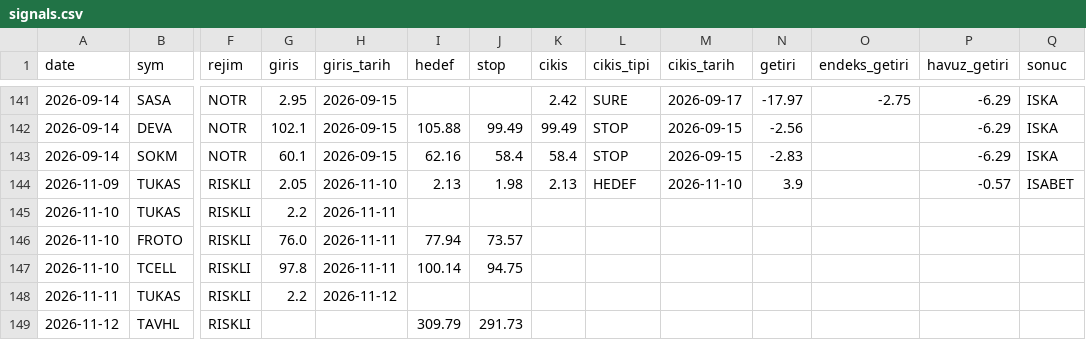
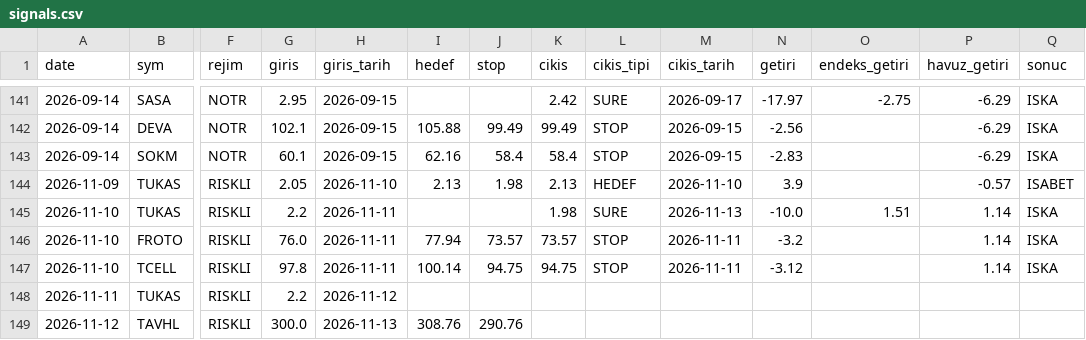
Before and after one commit to Mert04260/bist-radar, a CSV file: canli-izleme/signals.csv, drawn as a sheet; only a part is shown, gaps mark what is left out; the diff names each change by its address in the sheet, - before the commit and + after, or states it on an @@ line.

```diff
--- a/canli-izleme/signals.csv
+++ b/canli-izleme/signals.csv
-K145 (cikis): (empty)
+K145 (cikis): 1.98
-L145 (cikis_tipi): (empty)
+L145 (cikis_tipi): SURE
-M145 (cikis_tarih): (empty)
+M145 (cikis_tarih): 2026-11-13
-N145 (getiri): (empty)
+N145 (getiri): -10.0
-O145 (endeks_getiri): (empty)
+O145 (endeks_getiri): 1.51
-P145:P147 (havuz_getiri): (empty)
+P145:P147 (havuz_getiri): 1.14
-Q145:Q147 (sonuc): (empty)
+Q145:Q147 (sonuc): ISKA
-K146 (cikis): (empty)
+K146 (cikis): 73.57
-L146:L147 (cikis_tipi): (empty)
+L146:L147 (cikis_tipi): STOP
-M146:M147 (cikis_tarih): (empty)
+M146:M147 (cikis_tarih): 2026-11-11
-N146 (getiri): (empty)
+N146 (getiri): -3.2
-K147 (cikis): (empty)
+K147 (cikis): 94.75
-N147 (getiri): (empty)
+N147 (getiri): -3.12
-G149 (giris): (empty)
+G149 (giris): 300.0
-H149 (giris_tarih): (empty)
+H149 (giris_tarih): 2026-11-13
-I149 (hedef): 309.79
+I149 (hedef): 308.76
-J149 (stop): 291.73
+J149 (stop): 290.76
```
Also changed, not shown: 1 other file.
